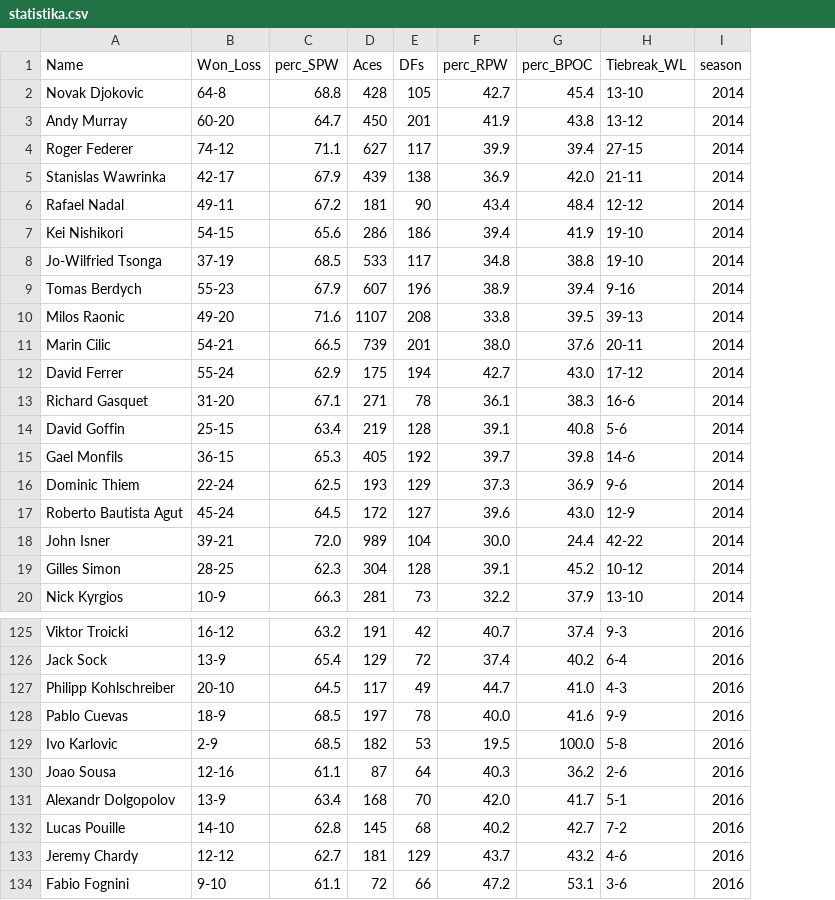
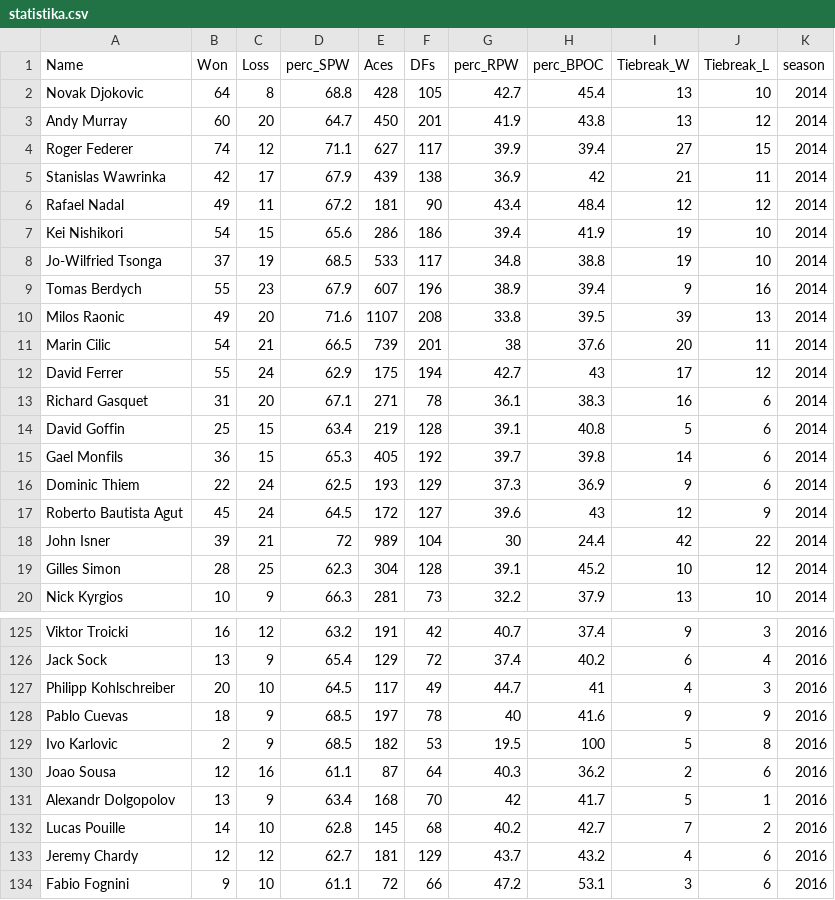
Before and after one commit to Ahcinn13/vanesa, a CSV file: podatki/csv/statistika.csv, drawn as a sheet; only a part is shown, gaps mark what is left out; removed rows and columns are numbered as before the commit, all else as after; the diff covers the shown part only; the diff names each change by its address in the sheet, - before the commit and + after, or states it on an @@ line.

```diff
--- a/podatki/csv/statistika.csv
+++ b/podatki/csv/statistika.csv
-column B (Won_Loss), rows 2-20: 64-8 | 60-20 | 74-12 | 42-17 | 49-11 | 54-15 | 37-19 | 55-23 | 49-20 | 54-21 | 55-24 | 31-20 | 25-15 | 36-15 | 22-24 | 45-24 | 39-21 | 28-25 | 10-9; rows 125-134: 16-12 | 13-9 | 20-10 | 18-9 | 2-9 | 12-16 | 13-9 | 14-10 | 12-12 | 9-10
+column B (Won), rows 2-20: 64 | 60 | 74 | 42 | 49 | 54 | 37 | 55 | 49 | 54 | 55 | 31 | 25 | 36 | 22 | 45 | 39 | 28 | 10; rows 125-134: 16 | 13 | 20 | 18 | 2 | 12 | 13 | 14 | 12 | 9
+column C (Loss), rows 2-20: 8 | 20 | 12 | 17 | 11 | 15 | 19 | 23 | 20 | 21 | 24 | 20 | 15 | 15 | 24 | 24 | 21 | 25 | 9; rows 125-134: 12 | 9 | 10 | 9 | 9 | 16 | 9 | 10 | 12 | 10
-column H (Tiebreak_WL), rows 2-20: 13-10 | 13-12 | 27-15 | 21-11 | 12-12 | 19-10 | 19-10 | 9-16 | 39-13 | 20-11 | 17-12 | 16-6 | 5-6 | 14-6 | 9-6 | 12-9 | 42-22 | 10-12 | 13-10; rows 125-134: 9-3 | 6-4 | 4-3 | 9-9 | 5-8 | 2-6 | 5-1 | 7-2 | 4-6 | 3-6
+column I (Tiebreak_W), rows 2-20: 13 | 13 | 27 | 21 | 12 | 19 | 19 | 9 | 39 | 20 | 17 | 16 | 5 | 14 | 9 | 12 | 42 | 10 | 13; rows 125-134: 9 | 6 | 4 | 9 | 5 | 2 | 5 | 7 | 4 | 3
+column J (Tiebreak_L), rows 2-20: 10 | 12 | 15 | 11 | 12 | 10 | 10 | 16 | 13 | 11 | 12 | 6 | 6 | 6 | 6 | 9 | 22 | 12 | 10; rows 125-134: 3 | 4 | 3 | 9 | 8 | 6 | 1 | 2 | 6 | 6
-H5 (perc_BPOC): 42.0
+H5 (perc_BPOC): 42
-G11 (perc_RPW): 38.0
+G11 (perc_RPW): 38
-H12 (perc_BPOC): 43.0
+H12 (perc_BPOC): 43
-H17 (perc_BPOC): 43.0
+H17 (perc_BPOC): 43
-D18 (perc_SPW): 72.0
+D18 (perc_SPW): 72
-G18 (perc_RPW): 30.0
+G18 (perc_RPW): 30
-H127 (perc_BPOC): 41.0
+H127 (perc_BPOC): 41
-G128 (perc_RPW): 40.0
+G128 (perc_RPW): 40
-H129 (perc_BPOC): 100.0
+H129 (perc_BPOC): 100
-G131 (perc_RPW): 42.0
+G131 (perc_RPW): 42
```
Also changed, not shown: 40 edited cells elsewhere in this file, 2 other files.
